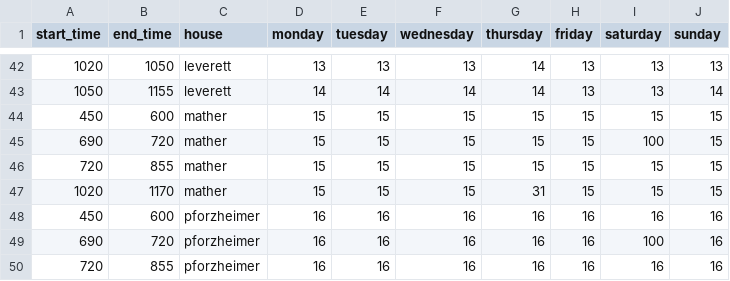
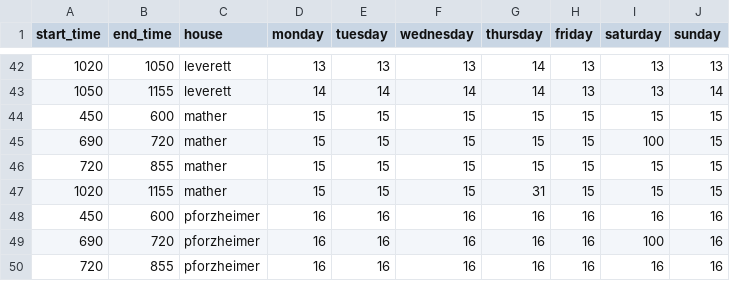
Before and after one commit to camilne9/monch, a CSV file: website/all_days.csv, drawn as a sheet; only a part is shown, gaps mark what is left out.

```diff
--- a/website/all_days.csv
+++ b/website/all_days.csv
@@ -46,3 +46,3 @@ start_time,end_time,house,monday,tuesday,wednesday,thursday,friday,saturday,sund
 720,855,mather,15,15,15,15,15,15,15
-1020,1170,mather,15,15,15,31,15,15,15
+1020,1155,mather,15,15,15,31,15,15,15
 450,600,pforzheimer,16,16,16,16,16,16,16
```
Also changed, not shown: 4 other files.
